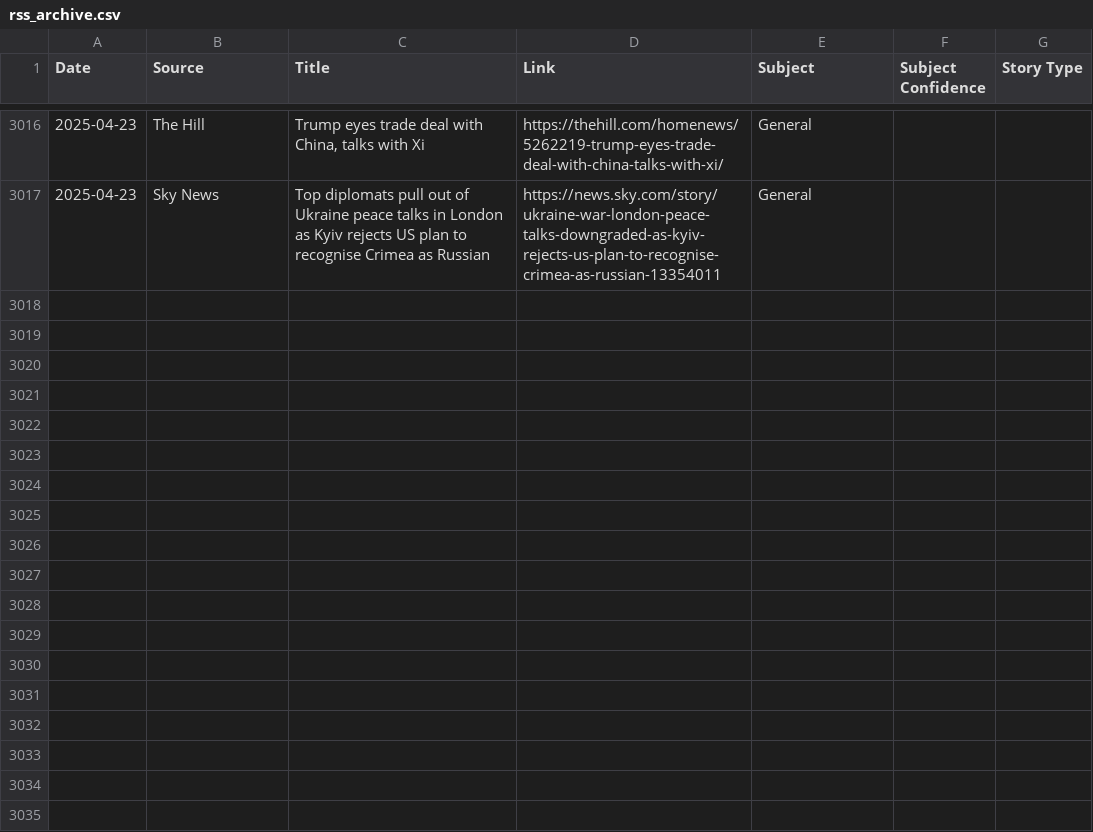
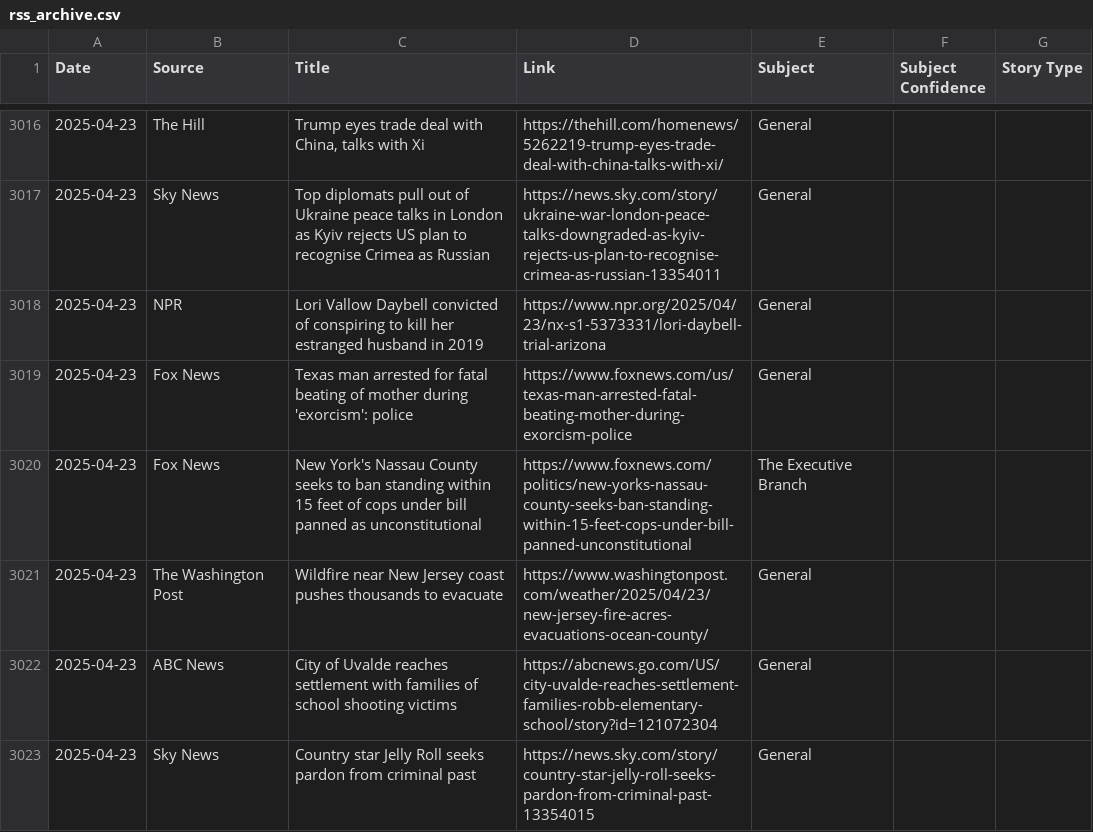
Before and after one commit to MAPULVER1/RSS1, a CSV file: rss_archive.csv, drawn as a sheet; only a part is shown, gaps mark what is left out; the diff names each change by its address in the sheet, - before the commit and + after, or states it on an @@ line.

```diff
--- a/rss_archive.csv
+++ b/rss_archive.csv
+row 3018: 2025-04-23 | NPR | Lori Vallow Daybell convicted of conspiring to kill her estranged husband in 2019 | https://www.npr.org/2025/04/23/nx-s1-5373331/lori-daybell-trial-arizona | General
+row 3019: 2025-04-23 | Fox News | Texas man arrested for fatal beating of mother during 'exorcism': police | https://www.foxnews.com/us/texas-man-arrested-fatal-beating-mother-during-exorcism-police | General
+row 3020: 2025-04-23 | Fox News | New York's Nassau County seeks to ban standing within 15 feet of cops under bill panned as unconstitutional | https://www.foxnews.com/politics/new-yorks-nassau-county-seeks-ban-standing-within-15-feet-cops-under-bill-panned-unconstitutional | The Executive Branch
+row 3021: 2025-04-23 | The Washington Post | Wildfire near New Jersey coast pushes thousands to evacuate | https://www.washingtonpost.com/weather/2025/04/23/new-jersey-fire-acres-evacuations-ocean-county/ | General
+row 3022: 2025-04-23 | ABC News | City of Uvalde reaches settlement with families of school shooting victims | https://abcnews.go.com/US/city-uvalde-reaches-settlement-families-robb-elementary-school/story?id=121072304 | General
+row 3023: 2025-04-23 | Sky News | Country star Jelly Roll seeks pardon from criminal past | https://news.sky.com/story/country-star-jelly-roll-seeks-pardon-from-criminal-past-13354015 | General
```
